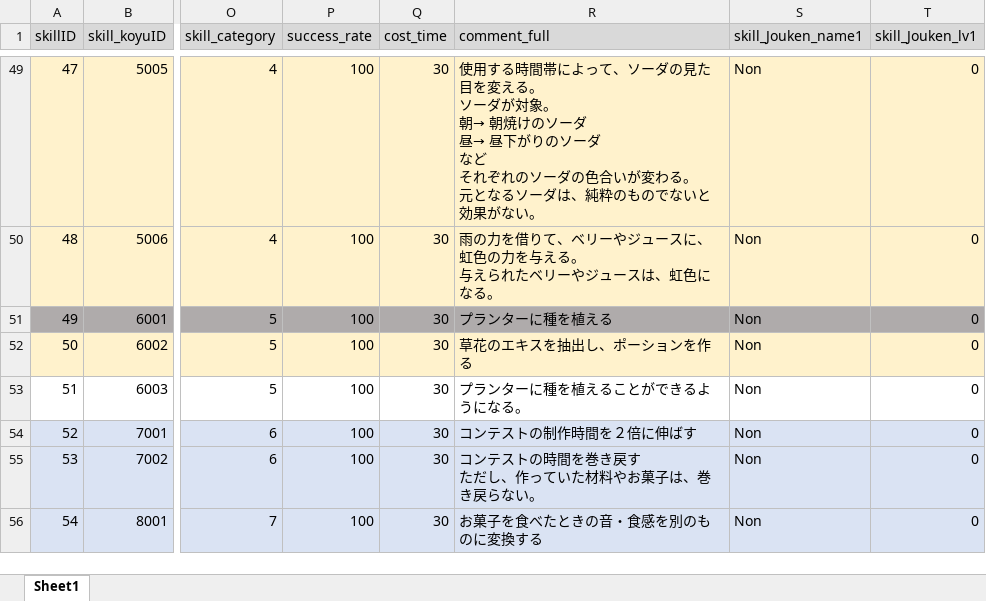
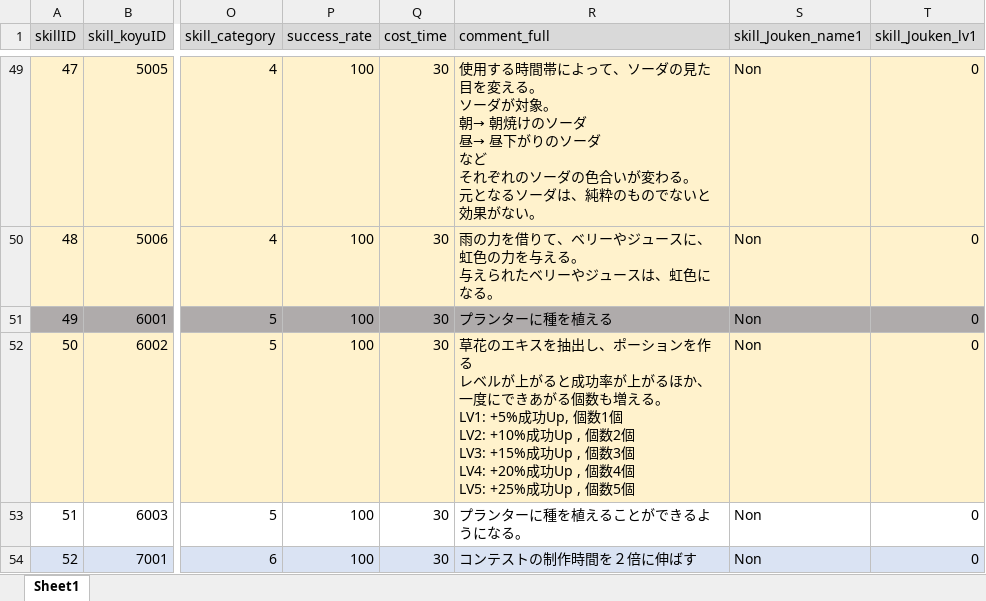
Before and after one commit to matoarita/Okashi_Atlier2, an Excel workbook: Assets/Resources/Excel/Entity_magicSkillListDataBase.xlsx, sheet Sheet1, drawn as a sheet; only a part is shown, gaps mark what is left out; the shorter side is filled out with more unchanged rows; values as stored, in another font and other column widths than the file's, no borders; ↵ is a line break in a cell; the diff names each change by its address in the sheet, - before the commit and + after, or states it on an @@ line.

```diff
--- a/Assets/Resources/Excel/Entity_magicSkillListDataBase.xlsx (sheet Sheet1)
+++ b/Assets/Resources/Excel/Entity_magicSkillListDataBase.xlsx (sheet Sheet1)
-R52 (comment_full): …ンを作る
+R52 (comment_full): …ンを作る ↵ レベルが上がると成功率が上がるほか、一度にできあがる個数も増える。 ↵ LV1: +5%成功Up, 個数1個 ↵ LV2: +10%成功Up , 個数2個 ↵ LV3: +15%成功Up , 個数3個 ↵ LV4: +20%成功Up , 個数4個 ↵ LV5: +25%成功Up , 個数5個
```
Also changed, not shown: Assets/Resources/Excel/Entity_GirlLikeSetCompoDataBase.xlsx, Assets/Resources/Excel/Entity_GirlLikeSetDataBase.xlsx, 25 other files.
